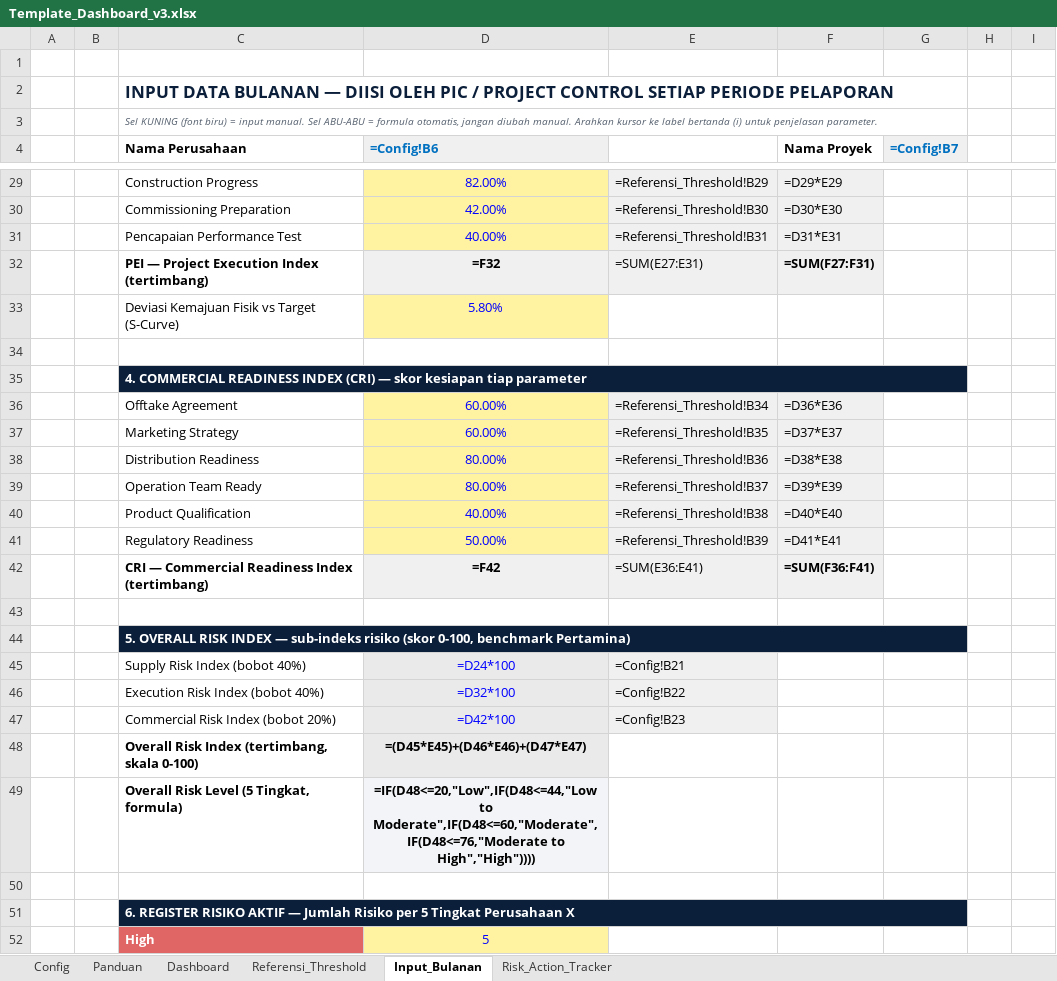
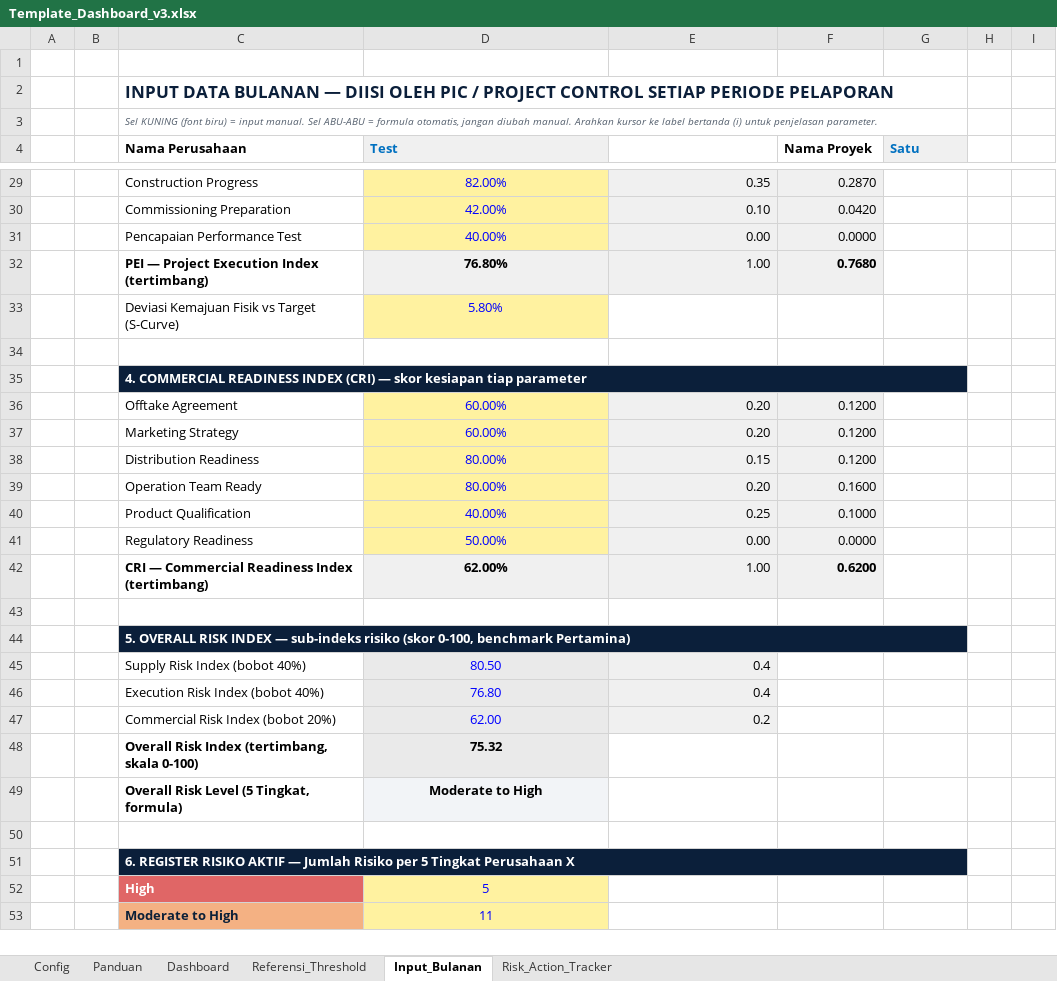
Before and after one commit to ipanjez/mockup-projecthealth, an Excel workbook: Template_Dashboard_v3.xlsx, sheet Input_Bulanan, drawn as a sheet; only a part is shown, gaps mark what is left out; the shorter side is filled out with more unchanged rows; values as stored, in another font and other column widths than the file's, no borders; formulas without a stored value are shown as written; the diff covers the shown part only; the diff names each change by its address in the sheet, - before the commit and + after, or states it on an @@ line.

```diff
--- a/Template_Dashboard_v3.xlsx (sheet Input_Bulanan)
+++ b/Template_Dashboard_v3.xlsx (sheet Input_Bulanan)
-D4: =Config!B6
+D4: Test
-G4: =Config!B7
+G4: Satu
-E29: =Referensi_Threshold!B29
+E29: 0.35
-F29 (Nama Proyek): =D29*E29
+F29 (Nama Proyek): 0.2870
-E30: =Referensi_Threshold!B30
+E30: 0.10
-F30 (Nama Proyek): =D30*E30
+F30 (Nama Proyek): 0.0420
-E31: =Referensi_Threshold!B31
+E31: 0.00
-F31 (Nama Proyek): =D31*E31
+F31 (Nama Proyek): 0.0000
-D32 (Test): =F32
+D32 (Test): 76.80%
-E32: =SUM(E27:E31)
+E32: 1.00
-F32 (Nama Proyek): =SUM(F27:F31)
+F32 (Nama Proyek): 0.7680
-E36: =Referensi_Threshold!B34
+E36: 0.20
-F36 (Nama Proyek): =D36*E36
+F36 (Nama Proyek): 0.1200
-E37: =Referensi_Threshold!B35
+E37: 0.20
-F37 (Nama Proyek): =D37*E37
+F37 (Nama Proyek): 0.1200
-E38: =Referensi_Threshold!B36
+E38: 0.15
-F38 (Nama Proyek): =D38*E38
+F38 (Nama Proyek): 0.1200
-E39: =Referensi_Threshold!B37
+E39: 0.20
-F39 (Nama Proyek): =D39*E39
+F39 (Nama Proyek): 0.1600
-E40: =Referensi_Threshold!B38
+E40: 0.25
-F40 (Nama Proyek): =D40*E40
+F40 (Nama Proyek): 0.1000
-E41: =Referensi_Threshold!B39
+E41: 0.00
-F41 (Nama Proyek): =D41*E41
+F41 (Nama Proyek): 0.0000
-D42 (Test): =F42
+D42 (Test): 62.00%
-E42: =SUM(E36:E41)
+E42: 1.00
-F42 (Nama Proyek): =SUM(F36:F41)
+F42 (Nama Proyek): 0.6200
-D45 (Test): =D24*100
+D45 (Test): 80.50
-E45: =Config!B21
+E45: 0.4
-D46 (Test): =D32*100
+D46 (Test): 76.80
-E46: =Config!B22
+E46: 0.4
-D47 (Test): =D42*100
+D47 (Test): 62.00
-E47: =Config!B23
+E47: 0.2
-D48 (Test): =(D45*E45)+(D46*E46)+(D47*E47)
+D48 (Test): 75.32
-D49 (Test): =IF(D48<=20,"Low",IF(D48<=44,"Low to Moderate",IF(D48<=60,"Moderate",IF(D48<=76,"Moderate to High","High"))))
+D49 (Test): Moderate to High
```
Also changed, not shown: 37 edited cells elsewhere in this sheet, sheet Dashboard, sheet Risk_Action_Tracker, sheet Config, 2 other files.
